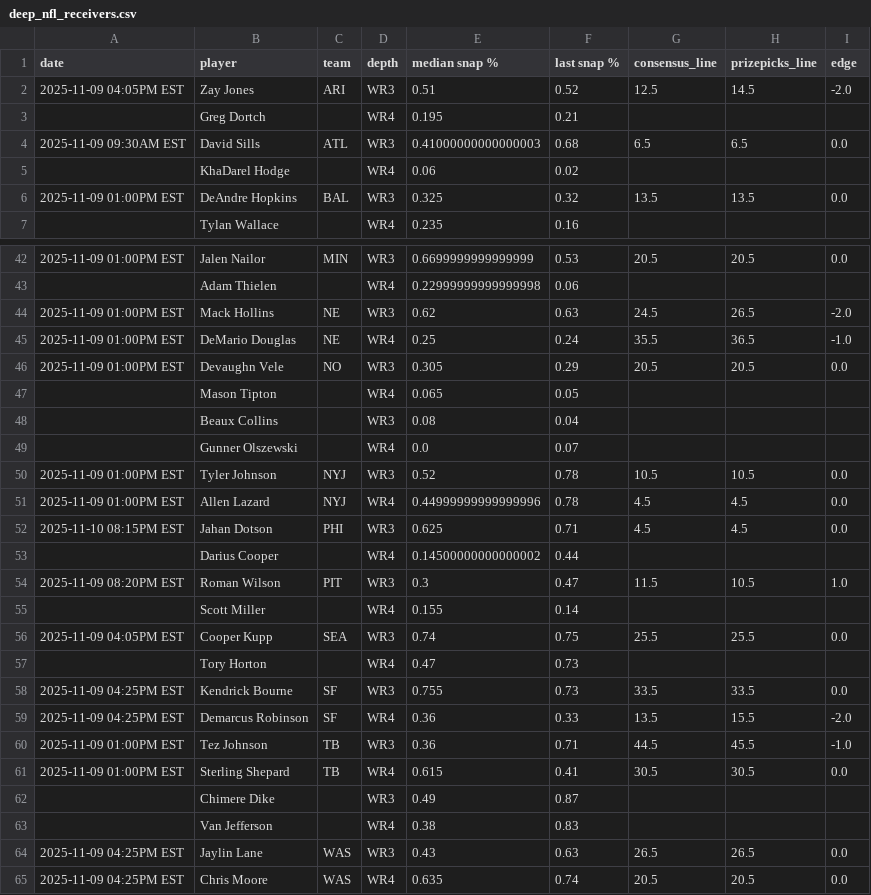
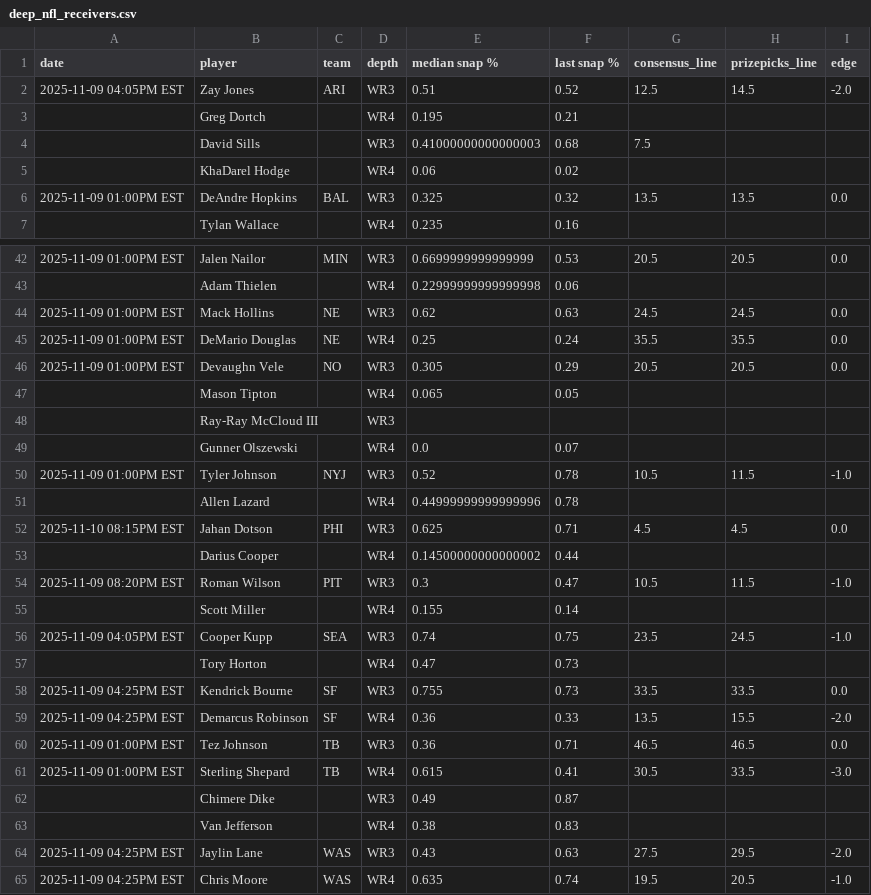
Before and after one commit to oddsjuice/nfl-deep-receivers, a CSV file: deep_nfl_receivers.csv, drawn as a sheet; only a part is shown, gaps mark what is left out; the diff covers the shown part only.

Commit message:
Auto-update NFL deep receivers data - 2025-11-09 11:55:09

```diff
--- a/deep_nfl_receivers.csv
+++ b/deep_nfl_receivers.csv
@@ -3,3 +3,3 @@ date,player,team,depth,median snap %,last snap %,consensus_line,prizepicks_line,
 ,Greg Dortch,,WR4,0.195,0.21,,,
-2025-11-09 09:30AM EST,David Sills,ATL,WR3,0.41000000000000003,0.68,6.5,6.5,0.0
+,David Sills,,WR3,0.41000000000000003,0.68,7.5,,
 ,KhaDarel Hodge,,WR4,0.06,0.02,,,
@@ -43,15 +43,15 @@ date,player,team,depth,median snap %,last snap %,consensus_line,prizepicks_line,
 ,Adam Thielen,,WR4,0.22999999999999998,0.06,,,
-2025-11-09 01:00PM EST,Mack Hollins,NE,WR3,0.62,0.63,24.5,26.5,-2.0
-2025-11-09 01:00PM EST,DeMario Douglas,NE,WR4,0.25,0.24,35.5,36.5,-1.0
+2025-11-09 01:00PM EST,Mack Hollins,NE,WR3,0.62,0.63,24.5,24.5,0.0
+2025-11-09 01:00PM EST,DeMario Douglas,NE,WR4,0.25,0.24,35.5,35.5,0.0
 2025-11-09 01:00PM EST,Devaughn Vele,NO,WR3,0.305,0.29,20.5,20.5,0.0
 ,Mason Tipton,,WR4,0.065,0.05,,,
-,Beaux Collins,,WR3,0.08,0.04,,,
+,Ray-Ray McCloud III,,WR3,,,,,
 ,Gunner Olszewski,,WR4,0.0,0.07,,,
-2025-11-09 01:00PM EST,Tyler Johnson,NYJ,WR3,0.52,0.78,10.5,10.5,0.0
-2025-11-09 01:00PM EST,Allen Lazard,NYJ,WR4,0.44999999999999996,0.78,4.5,4.5,0.0
+2025-11-09 01:00PM EST,Tyler Johnson,NYJ,WR3,0.52,0.78,10.5,11.5,-1.0
+,Allen Lazard,,WR4,0.44999999999999996,0.78,,,
 2025-11-10 08:15PM EST,Jahan Dotson,PHI,WR3,0.625,0.71,4.5,4.5,0.0
 ,Darius Cooper,,WR4,0.14500000000000002,0.44,,,
-2025-11-09 08:20PM EST,Roman Wilson,PIT,WR3,0.3,0.47,11.5,10.5,1.0
+2025-11-09 08:20PM EST,Roman Wilson,PIT,WR3,0.3,0.47,10.5,11.5,-1.0
 ,Scott Miller,,WR4,0.155,0.14,,,
-2025-11-09 04:05PM EST,Cooper Kupp,SEA,WR3,0.74,0.75,25.5,25.5,0.0
+2025-11-09 04:05PM EST,Cooper Kupp,SEA,WR3,0.74,0.75,23.5,24.5,-1.0
 ,Tory Horton,,WR4,0.47,0.73,,,
@@ -59,7 +59,7 @@ date,player,team,depth,median snap %,last snap %,consensus_line,prizepicks_line,
 2025-11-09 04:25PM EST,Demarcus Robinson,SF,WR4,0.36,0.33,13.5,15.5,-2.0
-2025-11-09 01:00PM EST,Tez Johnson,TB,WR3,0.36,0.71,44.5,45.5,-1.0
-2025-11-09 01:00PM EST,Sterling Shepard,TB,WR4,0.615,0.41,30.5,30.5,0.0
+2025-11-09 01:00PM EST,Tez Johnson,TB,WR3,0.36,0.71,46.5,46.5,0.0
+2025-11-09 01:00PM EST,Sterling Shepard,TB,WR4,0.615,0.41,30.5,33.5,-3.0
 ,Chimere Dike,,WR3,0.49,0.87,,,
 ,Van Jefferson,,WR4,0.38,0.83,,,
-2025-11-09 04:25PM EST,Jaylin Lane,WAS,WR3,0.43,0.63,26.5,26.5,0.0
-2025-11-09 04:25PM EST,Chris Moore,WAS,WR4,0.635,0.74,20.5,20.5,0.0
+2025-11-09 04:25PM EST,Jaylin Lane,WAS,WR3,0.43,0.63,27.5,29.5,-2.0
+2025-11-09 04:25PM EST,Chris Moore,WAS,WR4,0.635,0.74,19.5,20.5,-1.0
```
Also changed, not shown: 1 added row, 1 removed row and 27 edited cells elsewhere in this file.
